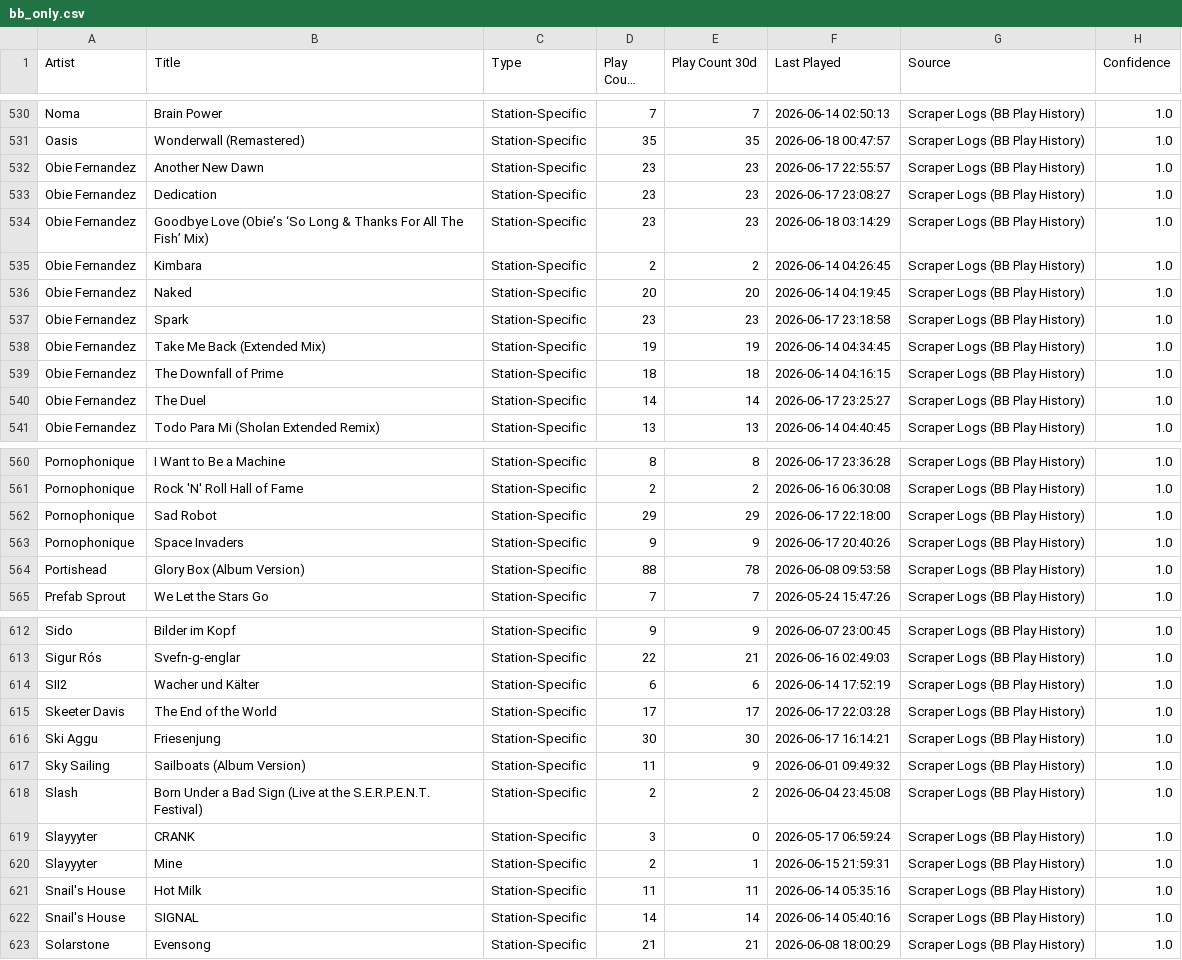
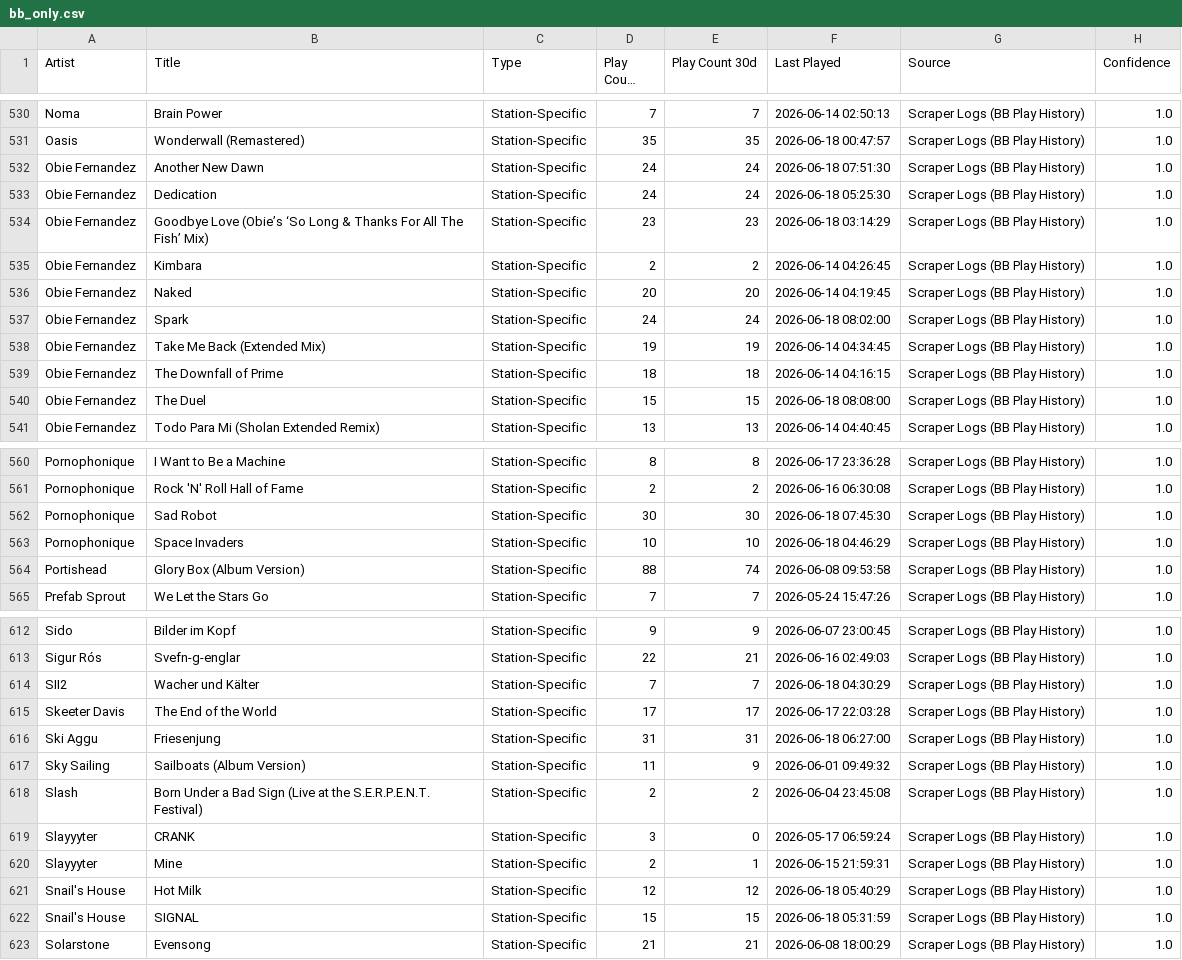
Before and after one commit to KurtWoloch/andon-fm-library, a CSV file: bb_only.csv, drawn as a sheet; only a part is shown, gaps mark what is left out; long unchanged cells end in …; the diff covers the shown part only.

```diff
--- a/bb_only.csv
+++ b/bb_only.csv
@@ -531,4 +531,4 @@ Noma,Brain Power,Station-Specific,7,7,2026-06-14 02:50:13,Scraper Logs (BB Play
 Oasis,Wonderwall (Remastered),Station-Specific,35,35,2026-06-18 00:47:57,Scraper Logs (BB Play History),1.0
-Obie Fernandez,Another New Dawn,Station-Specific,23,23,2026-06-17 22:55:57,Scraper Logs (BB Play History),1.0
-Obie Fernandez,Dedication,Station-Specific,23,23,2026-06-17 23:08:27,Scraper Logs (BB Play History),1.0
+Obie Fernandez,Another New Dawn,Station-Specific,24,24,2026-06-18 07:51:30,Scraper Logs (BB Play History),1.0
+Obie Fernandez,Dedication,Station-Specific,24,24,2026-06-18 05:25:30,Scraper Logs (BB Play History),1.0
 Obie Fernandez,Goodbye Love (Obie’s ‘So Long & Thanks For All The Fish’ Mix),Station-Specific,23,23,2026-06-18 03:14:29,Scraper Logs (BB Play History),1.0
@@ -536,6 +536,6 @@ Obie Fernandez,Kimbara,Station-Specific,2,2,2026-06-14 04:26:45,Scraper Logs (BB
 Obie Fernandez,Naked,Station-Specific,20,20,2026-06-14 04:19:45,Scraper Logs (BB Play History),1.0
-Obie Fernandez,Spark,Station-Specific,23,23,2026-06-17 23:18:58,Scraper Logs (BB Play History),1.0
+Obie Fernandez,Spark,Station-Specific,24,24,2026-06-18 08:02:00,Scraper Logs (BB Play History),1.0
 Obie Fernandez,Take Me Back (Extended Mix),Station-Specific,19,19,2026-06-14 04:34:45,Scraper Logs (BB Play History),1.0
 Obie Fernandez,The Downfall of Prime,Station-Specific,18,18,2026-06-14 04:16:15,Scraper Logs (BB Play History),1.0
-Obie Fernandez,The Duel,Station-Specific,14,14,2026-06-17 23:25:27,Scraper Logs (BB Play History),1.0
+Obie Fernandez,The Duel,Station-Specific,15,15,2026-06-18 08:08:00,Scraper Logs (BB Play History),1.0
 Obie Fernandez,Todo Para Mi (Sholan Extended Remix),Station-Specific,13,13,2026-06-14 04:40:45,Scraper Logs (BB Play History),1.0
@@ -561,5 +561,5 @@ Pornophonique,I Want to Be a Machine,Station-Specific,8,8,2026-06-17 23:36:28,Sc
 Pornophonique,Rock 'N' Roll Hall of Fame,Station-Specific,2,2,2026-06-16 06:30:08,Scraper Logs (BB Play History),1.0
-Pornophonique,Sad Robot,Station-Specific,29,29,2026-06-17 22:18:00,Scraper Logs (BB Play History),1.0
-Pornophonique,Space Invaders,Station-Specific,9,9,2026-06-17 20:40:26,Scraper Logs (BB Play History),1.0
-Portishead,Glory Box (Album Version),Station-Specific,88,78,2026-06-08 09:53:58,Scraper Logs (BB Play History),1.0
+Pornophonique,Sad Robot,Station-Specific,30,30,2026-06-18 07:45:30,Scraper Logs (BB Play History),1.0
+Pornophonique,Space Invaders,Station-Specific,10,10,2026-06-18 04:46:29,Scraper Logs (BB Play History),1.0
+Portishead,Glory Box (Album Version),Station-Specific,88,74,2026-06-08 09:53:58,Scraper Logs (BB Play History),1.0
 Prefab Sprout,We Let the Stars Go,Station-Specific,7,7,2026-05-24 15:47:26,Scraper Logs (BB Play History),1.0
@@ -613,5 +613,5 @@ Sido,Bilder im Kopf,Station-Specific,9,9,2026-06-07 23:00:45,Scraper Logs (BB Pl
 Sigur Rós,Svefn-g-englar,Station-Specific,22,21,2026-06-16 02:49:03,Scraper Logs (BB Play History),1.0
-SII2,Wacher und Kälter,Station-Specific,6,6,2026-06-14 17:52:19,Scraper Logs (BB Play History),1.0
+SII2,Wacher und Kälter,Station-Specific,7,7,2026-06-18 04:30:29,Scraper Logs (BB Play History),1.0
 Skeeter Davis,The End of the World,Station-Specific,17,17,2026-06-17 22:03:28,Scraper Logs (BB Play History),1.0
-Ski Aggu,Friesenjung,Station-Specific,30,30,2026-06-17 16:14:21,Scraper Logs (BB Play History),1.0
+Ski Aggu,Friesenjung,Station-Specific,31,31,2026-06-18 06:27:00,Scraper Logs (BB Play History),1.0
 Sky Sailing,Sailboats (Album Version),Station-Specific,11,9,2026-06-01 09:49:32,Scraper Logs (BB Play History),1.0
@@ -620,4 +620,4 @@ Slayyyter,CRANK,Station-Specific,3,0,2026-05-17 06:59:24,Scraper Logs (BB Play H
 Slayyyter,Mine,Station-Specific,2,1,2026-06-15 21:59:31,Scraper Logs (BB Play History),1.0
-Snail's House,Hot Milk,Station-Specific,11,11,2026-06-14 05:35:16,Scraper Logs (BB Play History),1.0
-Snail's House,SIGNAL,Station-Specific,14,14,2026-06-14 05:40:16,Scraper Logs (BB Play History),1.0
+Snail's House,Hot Milk,Station-Specific,12,12,2026-06-18 05:40:29,Scraper Logs (BB Play History),1.0
+Snail's House,SIGNAL,Station-Specific,15,15,2026-06-18 05:31:59,Scraper Logs (BB Play History),1.0
 Solarstone,Evensong,Station-Specific,21,21,2026-06-08 18:00:29,Scraper Logs (BB Play History),1.0
```
Also changed, not shown: 142 edited cells elsewhere in this file, oa_only.csv, tf_only.csv, 4 other files.
